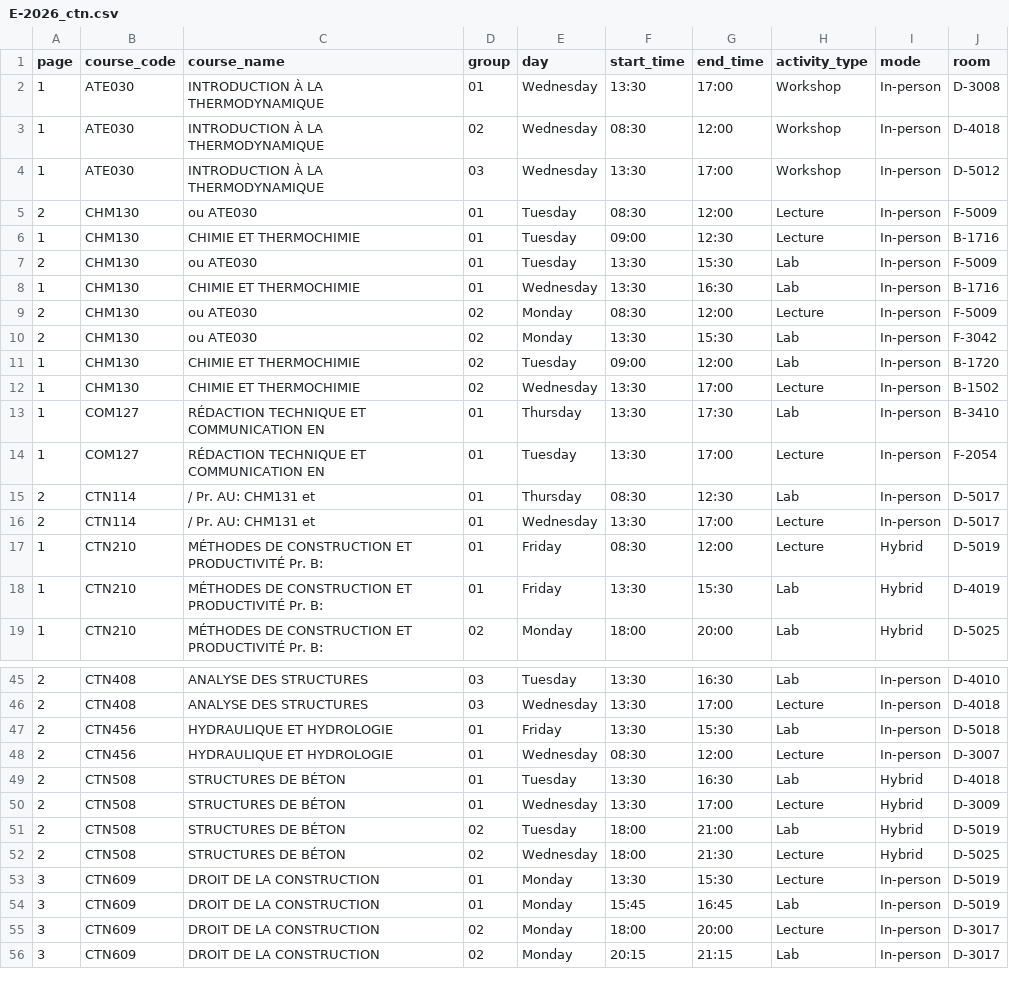
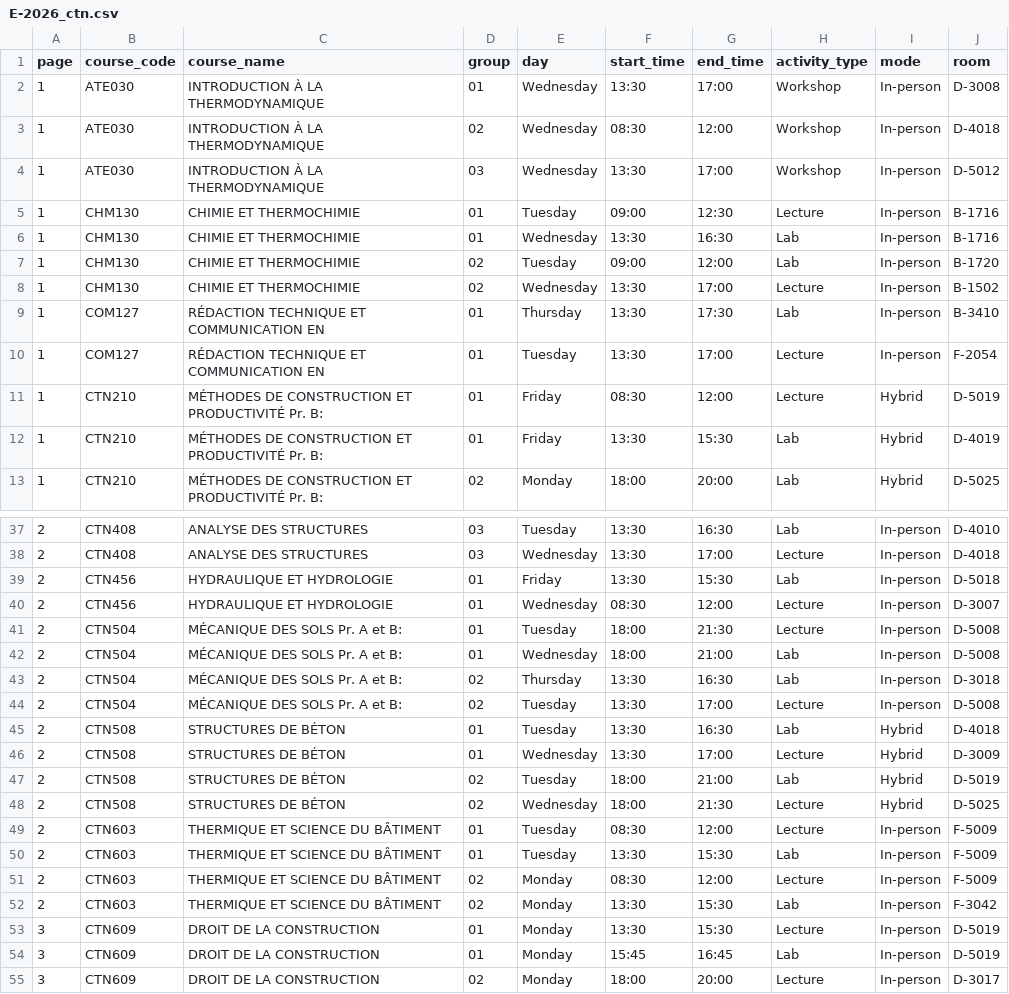
Before and after one commit to olivier0922/schedule-generator-ETS, a CSV file: data/E-2026_ctn.csv, drawn as a sheet; only a part is shown, gaps mark what is left out; the shorter side is filled out with more unchanged rows; the diff covers the shown part only.

```diff
--- a/data/E-2026_ctn.csv
+++ b/data/E-2026_ctn.csv
@@ -4,8 +4,4 @@
 1,ATE030,INTRODUCTION À LA THERMODYNAMIQUE,03,Wednesday,13:30,17:00,Workshop,In-person,D-5012
-2,CHM130,ou ATE030,01,Tuesday,08:30,12:00,Lecture,In-person,F-5009
 1,CHM130,CHIMIE ET THERMOCHIMIE,01,Tuesday,09:00,12:30,Lecture,In-person,B-1716
-2,CHM130,ou ATE030,01,Tuesday,13:30,15:30,Lab,In-person,F-5009
 1,CHM130,CHIMIE ET THERMOCHIMIE,01,Wednesday,13:30,16:30,Lab,In-person,B-1716
-2,CHM130,ou ATE030,02,Monday,08:30,12:00,Lecture,In-person,F-5009
-2,CHM130,ou ATE030,02,Monday,13:30,15:30,Lab,In-person,F-3042
 1,CHM130,CHIMIE ET THERMOCHIMIE,02,Tuesday,09:00,12:00,Lab,In-person,B-1720
@@ -14,4 +10,2 @@
 1,COM127,RÉDACTION TECHNIQUE ET COMMUNICATION EN,01,Tuesday,13:30,17:00,Lecture,In-person,F-2054
-2,CTN114,/ Pr. AU: CHM131 et,01,Thursday,08:30,12:30,Lab,In-person,D-5017
-2,CTN114,/ Pr. AU: CHM131 et,01,Wednesday,13:30,17:00,Lecture,In-person,D-5017
 1,CTN210,MÉTHODES DE CONSTRUCTION ET PRODUCTIVITÉ Pr. B:,01,Friday,08:30,12:00,Lecture,Hybrid,D-5019
@@ -48,2 +40,6 @@
 2,CTN456,HYDRAULIQUE ET HYDROLOGIE,01,Wednesday,08:30,12:00,Lecture,In-person,D-3007
+2,CTN504,MÉCANIQUE DES SOLS Pr. A et B:,01,Tuesday,18:00,21:30,Lecture,In-person,D-5008
+2,CTN504,MÉCANIQUE DES SOLS Pr. A et B:,01,Wednesday,18:00,21:00,Lab,In-person,D-5008
+2,CTN504,MÉCANIQUE DES SOLS Pr. A et B:,02,Thursday,13:30,16:30,Lab,In-person,D-3018
+2,CTN504,MÉCANIQUE DES SOLS Pr. A et B:,02,Tuesday,13:30,17:00,Lecture,In-person,D-5008
 2,CTN508,STRUCTURES DE BÉTON,01,Tuesday,13:30,16:30,Lab,Hybrid,D-4018
@@ -52,2 +48,6 @@
 2,CTN508,STRUCTURES DE BÉTON,02,Wednesday,18:00,21:30,Lecture,Hybrid,D-5025
+2,CTN603,THERMIQUE ET SCIENCE DU BÂTIMENT,01,Tuesday,08:30,12:00,Lecture,In-person,F-5009
+2,CTN603,THERMIQUE ET SCIENCE DU BÂTIMENT,01,Tuesday,13:30,15:30,Lab,In-person,F-5009
+2,CTN603,THERMIQUE ET SCIENCE DU BÂTIMENT,02,Monday,08:30,12:00,Lecture,In-person,F-5009
+2,CTN603,THERMIQUE ET SCIENCE DU BÂTIMENT,02,Monday,13:30,15:30,Lab,In-person,F-3042
 3,CTN609,DROIT DE LA CONSTRUCTION,01,Monday,13:30,15:30,Lecture,In-person,D-5019
```
Also changed, not shown: 2 added rows and 4 removed rows elsewhere in this file, data/A-2025_ctn.csv, data/A-2026_ctn.csv, 30 other files.
